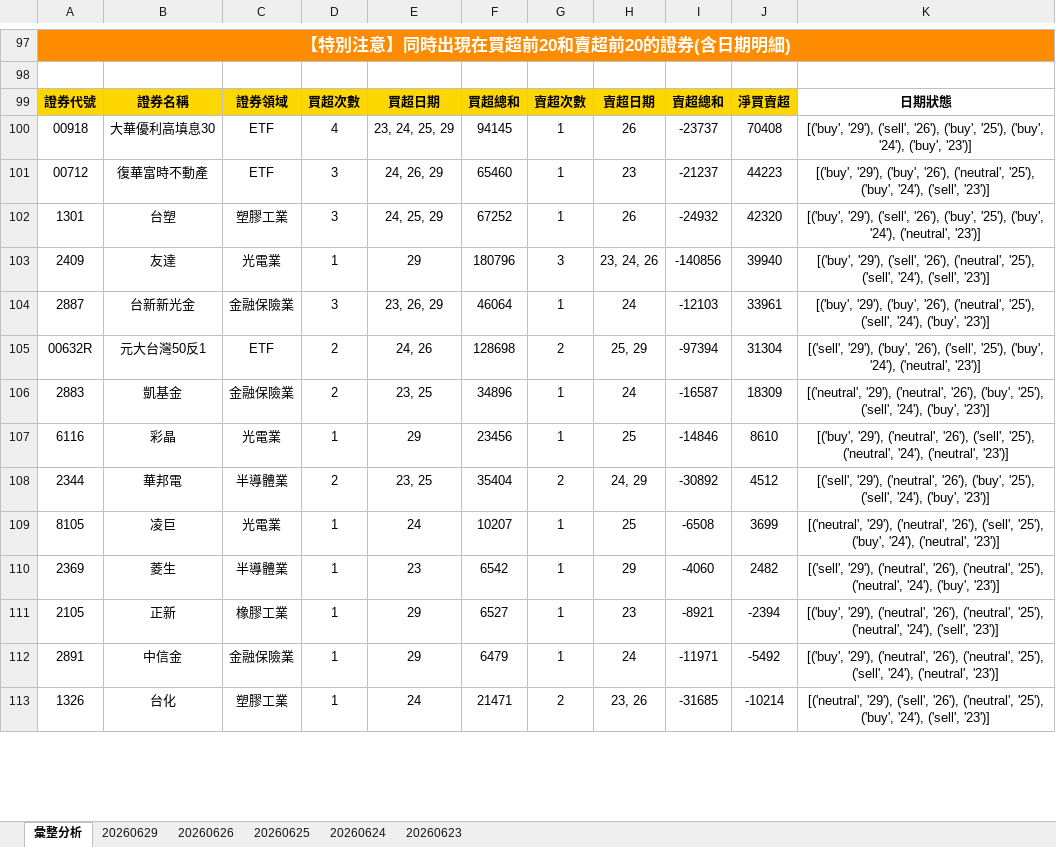
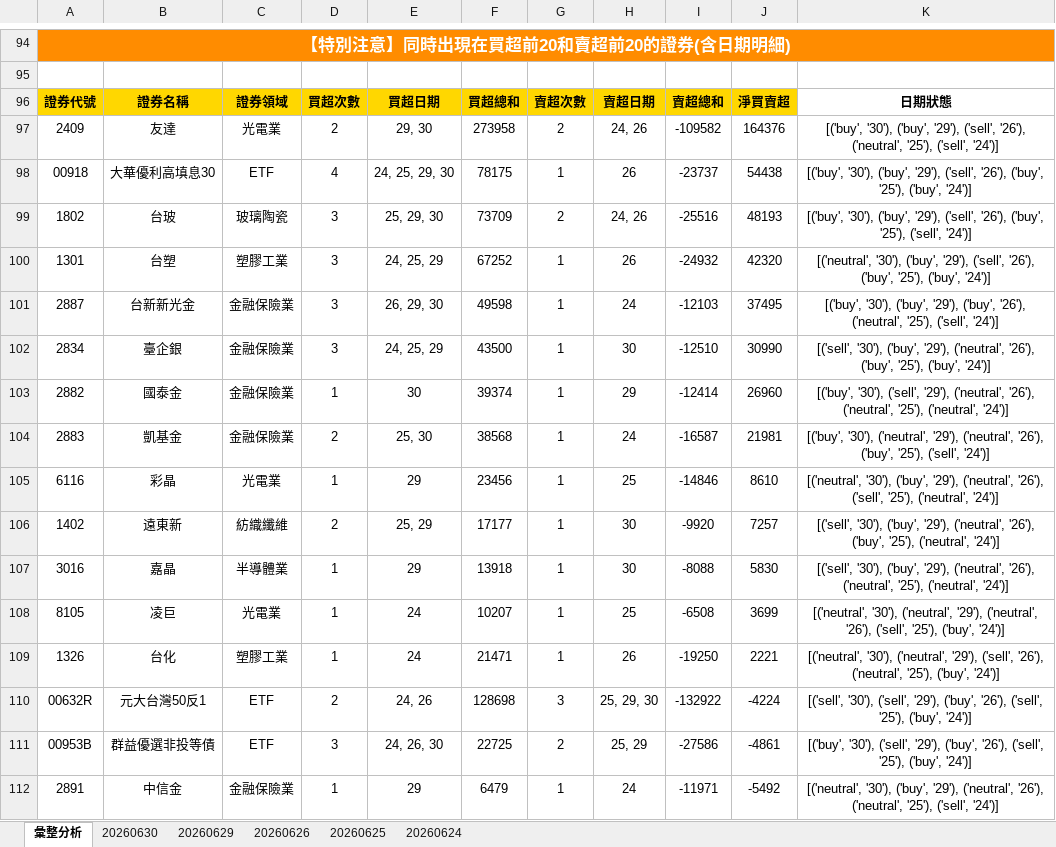
Before and after one commit to ccupcpop/GetDailyStock, an Excel workbook: StockInfo/tse_analysis_result.xlsx, sheet 彙整分析, drawn as a sheet; only a part is shown, gaps mark what is left out; values as stored, in another font and other column widths than the file's, no borders; removed rows and columns are numbered as before the commit, all else as after; the diff covers the shown part only; the diff names each change by its address in the sheet, - before the commit and + after, or states it on an @@ line.

```diff
--- a/StockInfo/tse_analysis_result.xlsx (sheet 彙整分析)
+++ b/StockInfo/tse_analysis_result.xlsx (sheet 彙整分析)
-sheet tab: 20260623
+sheet tab: 20260630
+row 97: 2409 | 友達 | 光電業 | 2 | 29, 30 | 273958 | 2 | 24, 26 | -109582 | 164376 | [('buy', '30'), ('buy', '29'), ('sell', '26'), ('neutral', '25'), ('sell', '24')]
-E98: 23, 24, 25, 29
+E98: 24, 25, 29, 30
-F98: 94145
+F98: 78175
-J98: 70408
+J98: 54438
-K98: [('buy', '29'), ('sell', '26'), ('buy', '25'), ('buy', '24'), ('buy', '23')]
+K98: [('buy', '30'), ('buy', '29'), ('sell', '26'), ('buy', '25'), ('buy', '24')]
-row 101: 00712 | 復華富時不動產 | ETF | 3 | 24, 26, 29 | 65460 | 1 | 23 | -21237 | 44223 | [('buy', '29'), ('buy', '26'), ('neutral', '25'), ('buy', '24'), ('sell', '23')]
+row 99: 1802 | 台玻 | 玻璃陶瓷 | 3 | 25, 29, 30 | 73709 | 2 | 24, 26 | -25516 | 48193 | [('buy', '30'), ('buy', '29'), ('sell', '26'), ('buy', '25'), ('sell', '24')]
-K100: [('buy', '29'), ('sell', '26'), ('buy', '25'), ('buy', '24'), ('neutral', '23')]
+K100: [('neutral', '30'), ('buy', '29'), ('sell', '26'), ('buy', '25'), ('buy', '24')]
-row 103: 2409 | 友達 | 光電業 | 1 | 29 | 180796 | 3 | 23, 24, 26 | -140856 | 39940 | [('buy', '29'), ('sell', '26'), ('neutral', '25'), ('sell', '24'), ('sell', '23')]
-E101: 23, 26, 29
+E101: 26, 29, 30
-F101: 46064
+F101: 49598
-J101: 33961
+J101: 37495
-K101: [('buy', '29'), ('buy', '26'), ('neutral', '25'), ('sell', '24'), ('buy', '23')]
+K101: [('buy', '30'), ('buy', '29'), ('buy', '26'), ('neutral', '25'), ('sell', '24')]
-row 105: 00632R | 元大台灣50反1 | ETF | 2 | 24, 26 | 128698 | 2 | 25, 29 | -97394 | 31304 | [('sell', '29'), ('buy', '26'), ('sell', '25'), ('buy', '24'), ('neutral', '23')]
+row 102: 2834 | 臺企銀 | 金融保險業 | 3 | 24, 25, 29 | 43500 | 1 | 30 | -12510 | 30990 | [('sell', '30'), ('buy', '29'), ('neutral', '26'), ('buy', '25'), ('buy', '24')]
+row 103: 2882 | 國泰金 | 金融保險業 | 1 | 30 | 39374 | 1 | 29 | -12414 | 26960 | [('buy', '30'), ('sell', '29'), ('neutral', '26'), ('neutral', '25'), ('neutral', '24')]
-E104: 23, 25
+E104: 25, 30
-F104: 34896
+F104: 38568
-J104: 18309
+J104: 21981
-K104: [('neutral', '29'), ('neutral', '26'), ('buy', '25'), ('sell', '24'), ('buy', '23')]
+K104: [('buy', '30'), ('neutral', '29'), ('neutral', '26'), ('buy', '25'), ('sell', '24')]
-K105: [('buy', '29'), ('neutral', '26'), ('sell', '25'), ('neutral', '24'), ('neutral', '23')]
+K105: [('neutral', '30'), ('buy', '29'), ('neutral', '26'), ('sell', '25'), ('neutral', '24')]
-row 108: 2344 | 華邦電 | 半導體業 | 2 | 23, 25 | 35404 | 2 | 24, 29 | -30892 | 4512 | [('sell', '29'), ('neutral', '26'), ('buy', '25'), ('sell', '24'), ('buy', '23')]
+row 106: 1402 | 遠東新 | 紡織纖維 | 2 | 25, 29 | 17177 | 1 | 30 | -9920 | 7257 | [('sell', '30'), ('buy', '29'), ('neutral', '26'), ('buy', '25'), ('neutral', '24')]
+row 107: 3016 | 嘉晶 | 半導體業 | 1 | 29 | 13918 | 1 | 30 | -8088 | 5830 | [('sell', '30'), ('buy', '29'), ('neutral', '26'), ('neutral', '25'), ('neutral', '24')]
-K108: [('neutral', '29'), ('neutral', '26'), ('sell', '25'), ('buy', '24'), ('neutral', '23')]
+K108: [('neutral', '30'), ('neutral', '29'), ('neutral', '26'), ('sell', '25'), ('buy', '24')]
-row 110: 2369 | 菱生 | 半導體業 | 1 | 23 | 6542 | 1 | 29 | -4060 | 2482 | [('sell', '29'), ('neutral', '26'), ('neutral', '25'), ('neutral', '24'), ('buy', '23')]
-row 111: 2105 | 正新 | 橡膠工業 | 1 | 29 | 6527 | 1 | 23 | -8921 | -2394 | [('buy', '29'), ('neutral', '26'), ('neutral', '25'), ('neutral', '24'), ('sell', '23')]
+row 109: 1326 | 台化 | 塑膠工業 | 1 | 24 | 21471 | 1 | 26 | -19250 | 2221 | [('neutral', '30'), ('neutral', '29'), ('sell', '26'), ('neutral', '25'), ('buy', '24')]
+row 110: 00632R | 元大台灣50反1 | ETF | 2 | 24, 26 | 128698 | 3 | 25, 29, 30 | -132922 | -4224 | [('sell', '30'), ('sell', '29'), ('buy', '26'), ('sell', '25'), ('buy', '24')]
+row 111: 00953B | 群益優選非投等債 | ETF | 3 | 24, 26, 30 | 22725 | 2 | 25, 29 | -27586 | -4861 | [('buy', '30'), ('sell', '29'), ('buy', '26'), ('sell', '25'), ('buy', '24')]
-K112: [('buy', '29'), ('neutral', '26'), ('neutral', '25'), ('sell', '24'), ('neutral', '23')]
+K112: [('neutral', '30'), ('buy', '29'), ('neutral', '26'), ('neutral', '25'), ('sell', '24')]
-row 113: 1326 | 台化 | 塑膠工業 | 1 | 24 | 21471 | 2 | 23, 26 | -31685 | -10214 | [('neutral', '29'), ('sell', '26'), ('neutral', '25'), ('buy', '24'), ('sell', '23')]
```
Also changed, not shown: 46 added rows, 49 removed rows and 41 edited cells elsewhere in this sheet, sheet 20260629, StockInfo/otc_analysis_result.xlsx, 12 other files.
